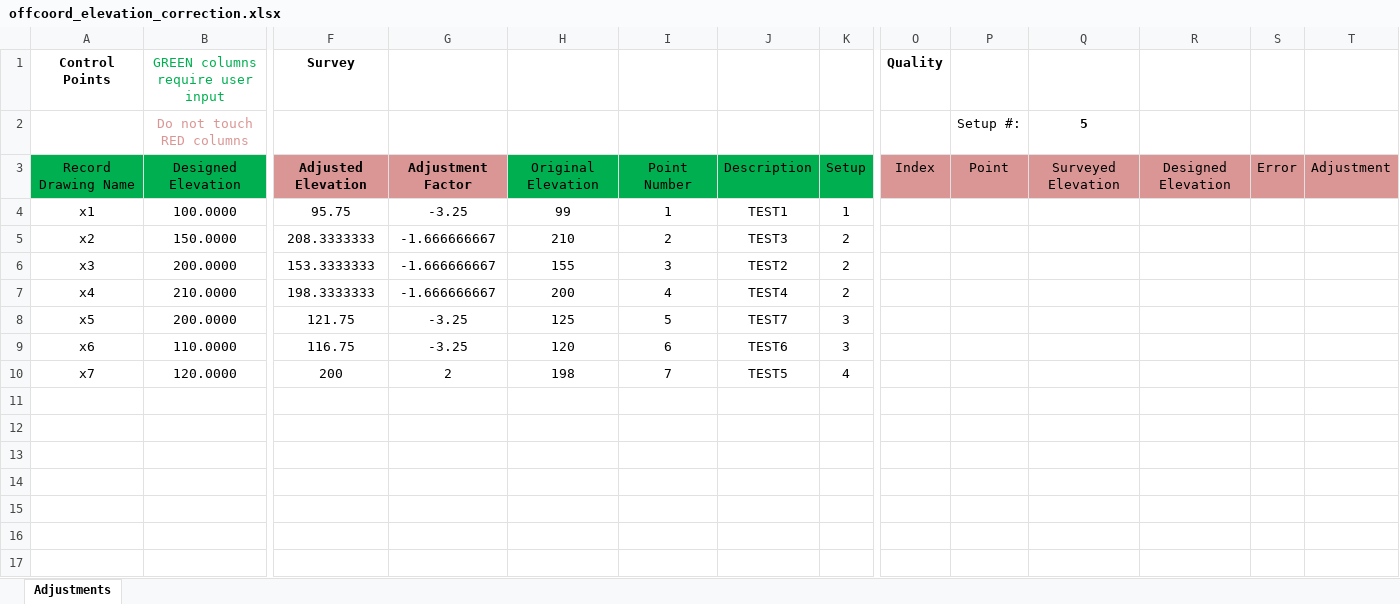
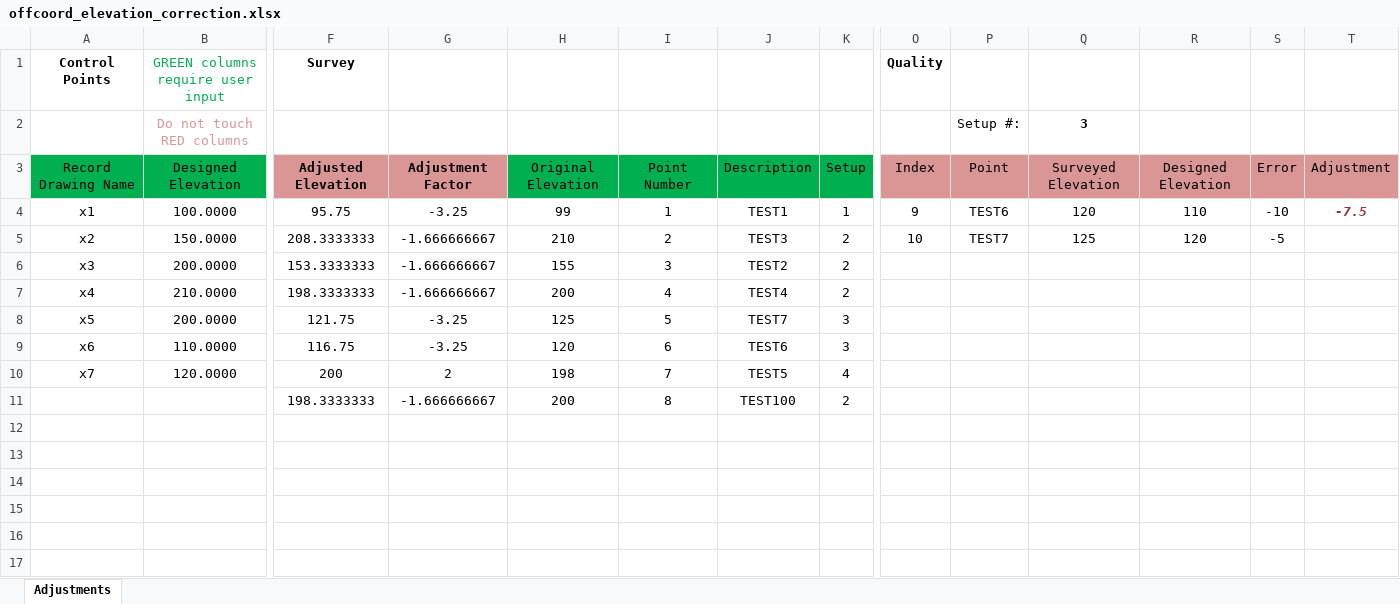
Before and after one commit to rsjones94/Environmental_Tools, an Excel workbook: Survey_Tools/offcoord_elevation_correction.xlsx, sheet Adjustments, drawn as a sheet; only a part is shown, gaps mark what is left out; values as stored, in another font and other column widths than the file's, no borders; rows hold the shown columns only; the diff names each change by its address in the sheet, - before the commit and + after, or states it on an @@ line.

```diff
--- a/Survey_Tools/offcoord_elevation_correction.xlsx (sheet Adjustments)
+++ b/Survey_Tools/offcoord_elevation_correction.xlsx (sheet Adjustments)
-Q2: 5
+Q2: 3
-O4 (Quality): (empty)
+O4 (Quality): 9
-P4: (empty)
+P4: TEST6
-Q4: (empty)
+Q4: 120
-R4: (empty)
+R4: 110
-S4: (empty)
+S4: -10
-T4: (empty)
+T4: -7.5
-O5 (Quality): (empty)
+O5 (Quality): 10
-P5: (empty)
+P5: TEST7
-Q5: (empty)
+Q5: 125
-R5: (empty)
+R5: 120
-S5: (empty)
+S5: -5
-row 11: (empty)
+row 11:  |  | 198.3333333 | -1.666666667 | 200 | 8 | TEST100 | 2
```
Also changed, not shown: Survey_Tools/xs_reduction.xlsx, 4 other files.
